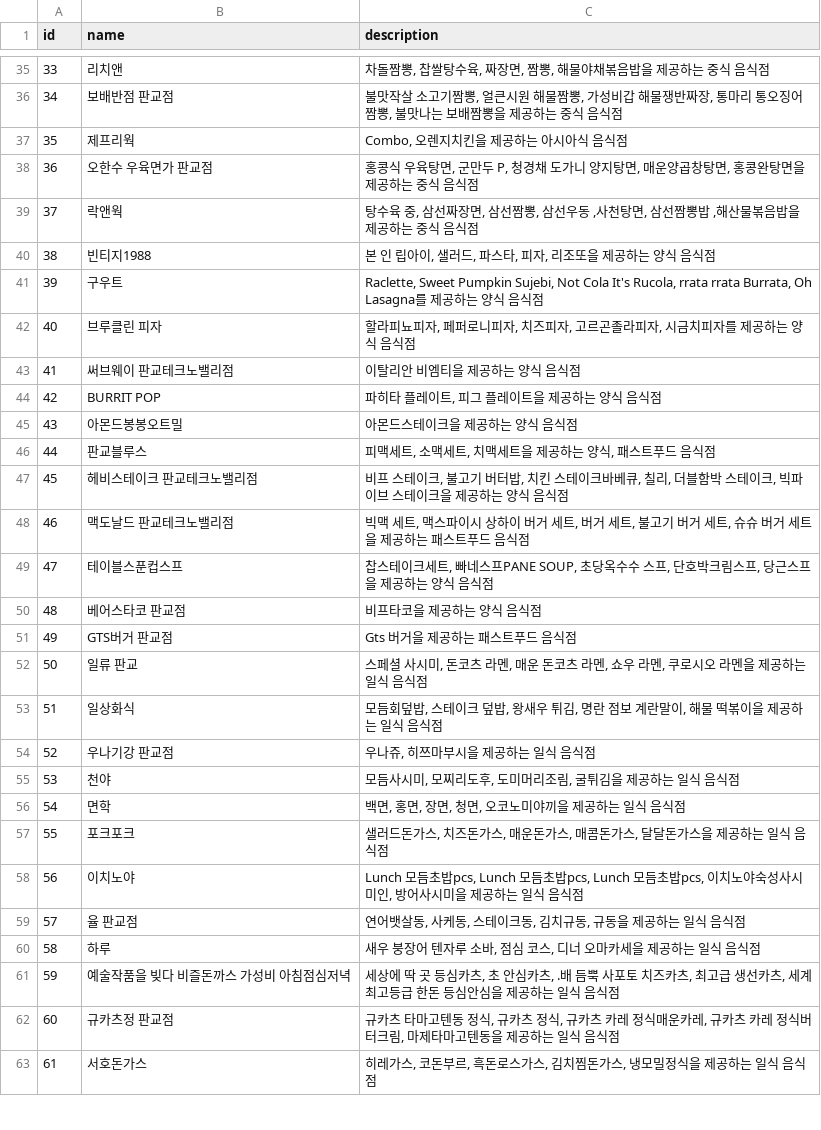
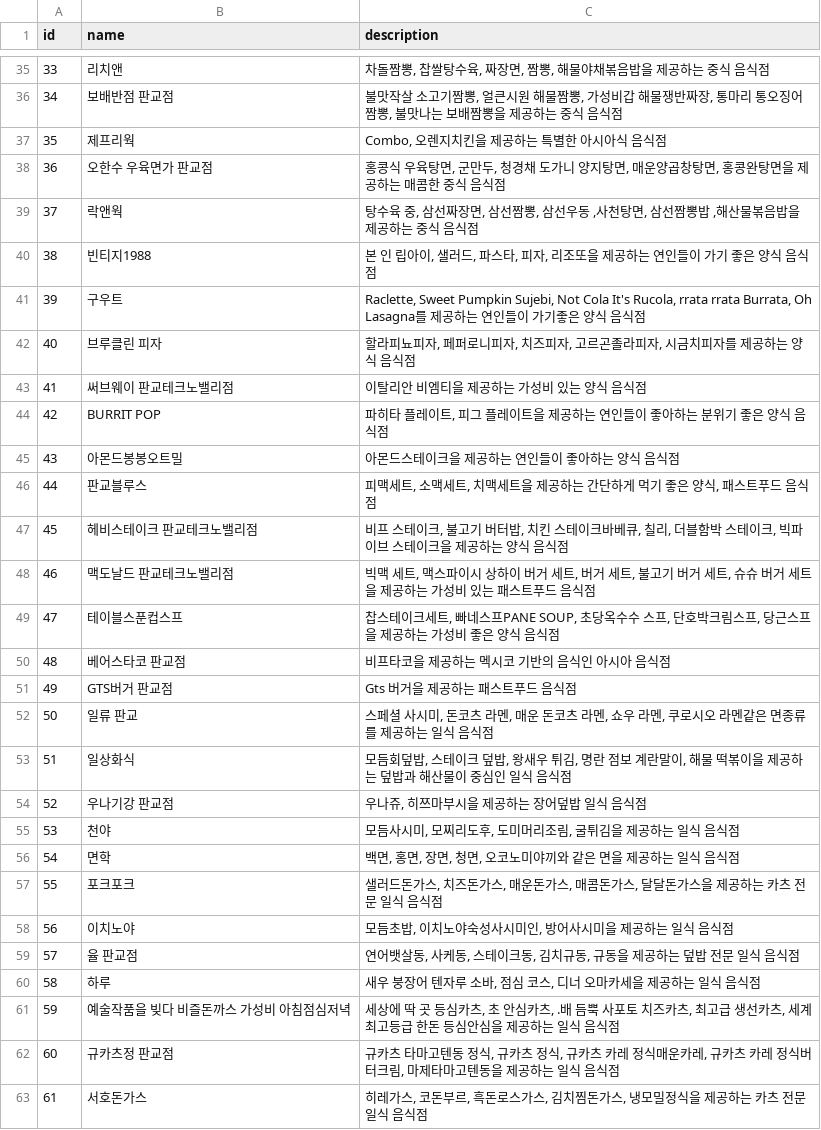
Before and after one commit to KakaotechHKT/AI, a CSV file: restaurants_def.csv, drawn as a sheet; only a part is shown, gaps mark what is left out; the diff covers the shown part only.

```diff
--- a/restaurants_def.csv
+++ b/restaurants_def.csv
@@ -36,25 +36,25 @@
 34,보배반점 판교점,"불맛작살 소고기짬뽕, 얼큰시원 해물짬뽕, 가성비갑 해물쟁반짜장, 통마리 통오징어짬뽕, 불맛나는 보배짬뽕을 제공하는 중식 음식점"
-35,제프리웍,"Combo, 오렌지치킨을 제공하는 아시아식 음식점"
-36,오한수 우육면가 판교점,"홍콩식 우육탕면, 군만두 P, 청경채 도가니 양지탕면, 매운양곱창탕면, 홍콩완탕면을 제공하는 중식 음식점"
+35,제프리웍,"Combo, 오렌지치킨을 제공하는 특별한 아시아식 음식점"
+36,오한수 우육면가 판교점,"홍콩식 우육탕면, 군만두, 청경채 도가니 양지탕면, 매운양곱창탕면, 홍콩완탕면을 제공하는 매콤한 중식 음식점"
 37,락앤웍,"탕수육 중, 삼선짜장면, 삼선짬뽕, 삼선우동 ,사천탕면, 삼선짬뽕밥 ,해산물볶음밥을 제공하는 중식 음식점"
-38,빈티지1988,"본 인 립아이, 샐러드, 파스타, 피자, 리조또을 제공하는 양식 음식점"
-39,구우트,"Raclette, Sweet Pumpkin Sujebi, Not Cola It's Rucola, rrata rrata Burrata, Oh Lasagna를 제공하는 양식 음식점"
+38,빈티지1988,"본 인 립아이, 샐러드, 파스타, 피자, 리조또을 제공하는 연인들이 가기 좋은 양식 음식점"
+39,구우트,"Raclette, Sweet Pumpkin Sujebi, Not Cola It's Rucola, rrata rrata Burrata, Oh Lasagna를 제공하는 연인들이 가기좋은 양식 음식점"
 40,브루클린 피자,"할라피뇨피자, 페퍼로니피자, 치즈피자, 고르곤졸라피자, 시금치피자를 제공하는 양식 음식점"
-41,써브웨이 판교테크노밸리점,이탈리안 비엠티을 제공하는 양식 음식점
-42,BURRIT POP,"파히타 플레이트, 피그 플레이트을 제공하는 양식 음식점"
-43,아몬드봉봉오트밀,아몬드스테이크을 제공하는 양식 음식점
-44,판교블루스,"피맥세트, 소맥세트, 치맥세트을 제공하는 양식, 패스트푸드 음식점"
+41,써브웨이 판교테크노밸리점,이탈리안 비엠티을 제공하는 가성비 있는 양식 음식점
+42,BURRIT POP,"파히타 플레이트, 피그 플레이트을 제공하는 연인들이 좋아하는 분위기 좋은 양식 음식점"
+43,아몬드봉봉오트밀,아몬드스테이크을 제공하는 연인들이 좋아하는 양식 음식점
+44,판교블루스,"피맥세트, 소맥세트, 치맥세트을 제공하는 간단하게 먹기 좋은 양식, 패스트푸드 음식점"
 45,헤비스테이크 판교테크노밸리점,"비프 스테이크, 불고기 버터밥, 치킨 스테이크바베큐, 칠리, 더블함박 스테이크, 빅파이브 스테이크을 제공하는 양식 음식점"
-46,맥도날드 판교테크노밸리점,"빅맥 세트, 맥스파이시 상하이 버거 세트,  버거 세트, 불고기 버거 세트, 슈슈 버거 세트을 제공하는 패스트푸드 음식점"
-47,테이블스푼컵스프,"찹스테이크세트, 빠네스프PANE SOUP, 초당옥수수 스프, 단호박크림스프, 당근스프을 제공하는 양식 음식점"
-48,베어스타코 판교점,비프타코을 제공하는 양식 음식점
+46,맥도날드 판교테크노밸리점,"빅맥 세트, 맥스파이시 상하이 버거 세트,  버거 세트, 불고기 버거 세트, 슈슈 버거 세트을 제공하는 가성비 있는 패스트푸드 음식점"
+47,테이블스푼컵스프,"찹스테이크세트, 빠네스프PANE SOUP, 초당옥수수 스프, 단호박크림스프, 당근스프을 제공하는 가성비 좋은 양식 음식점"
+48,베어스타코 판교점,비프타코을 제공하는 멕시코 기반의 음식인 아시아 음식점
 49,GTS버거 판교점,Gts 버거을 제공하는 패스트푸드 음식점
-50,일류 판교,"스페셜 사시미, 돈코츠 라멘, 매운 돈코츠 라멘, 쇼우 라멘, 쿠로시오 라멘을 제공하는 일식 음식점"
-51,일상화식,"모듬회덮밥, 스테이크 덮밥, 왕새우 튀김, 명란 점보 계란말이, 해물 떡볶이을 제공하는 일식 음식점"
-52,우나기강 판교점,"우나쥬, 히쯔마부시을 제공하는 일식 음식점"
+50,일류 판교,"스페셜 사시미, 돈코츠 라멘, 매운 돈코츠 라멘, 쇼우 라멘, 쿠로시오 라멘같은 면종류를 제공하는 일식 음식점"
+51,일상화식,"모듬회덮밥, 스테이크 덮밥, 왕새우 튀김, 명란 점보 계란말이, 해물 떡볶이을 제공하는 덮밥과 해산물이 중심인 일식 음식점"
+52,우나기강 판교점,"우나쥬, 히쯔마부시을 제공하는 장어덮밥 일식 음식점"
 53,천야,"모듬사시미, 모찌리도후, 도미머리조림, 굴튀김을 제공하는 일식 음식점"
-54,면학,"백면, 홍면, 장면, 청면, 오코노미야끼을 제공하는 일식 음식점"
-55,포크포크,"샐러드돈가스, 치즈돈가스, 매운돈가스, 매콤돈가스, 달달돈가스을 제공하는 일식 음식점"
-56,이치노야,"Lunch 모듬초밥pcs, Lunch 모듬초밥pcs, Lunch 모듬초밥pcs, 이치노야숙성사시미인, 방어사시미을 제공하는 일식 음식점"
-57,율 판교점,"연어뱃살동, 사케동, 스테이크동, 김치규동, 규동을 제공하는 일식 음식점"
+54,면학,"백면, 홍면, 장면, 청면, 오코노미야끼와 같은 면을 제공하는 일식 음식점"
+55,포크포크,"샐러드돈가스, 치즈돈가스, 매운돈가스, 매콤돈가스, 달달돈가스을 제공하는 카츠 전문 일식 음식점"
+56,이치노야,"모듬초밥, 이치노야숙성사시미인, 방어사시미을 제공하는 일식 음식점"
+57,율 판교점,"연어뱃살동, 사케동, 스테이크동, 김치규동, 규동을 제공하는 덮밥 전문 일식 음식점"
 58,하루,"새우 붕장어 텐자루 소바, 점심 코스, 디너 오마카세을 제공하는 일식 음식점"
@@ -62,2 +62,2 @@
 60,규카츠정 판교점,"규카츠 타마고텐동 정식, 규카츠 정식, 규카츠 카레 정식매운카레, 규카츠 카레 정식버터크림, 마제타마고텐동을 제공하는 일식 음식점"
-61,서호돈가스,"히레가스, 코돈부르, 흑돈로스가스, 김치찜돈가스, 냉모밀정식을 제공하는 일식 음식점"
+61,서호돈가스,"히레가스, 코돈부르, 흑돈로스가스, 김치찜돈가스, 냉모밀정식을 제공하는 카츠 전문 일식 음식점"
```
Also changed, not shown: 96 edited cells elsewhere in this file, 1 other file.
